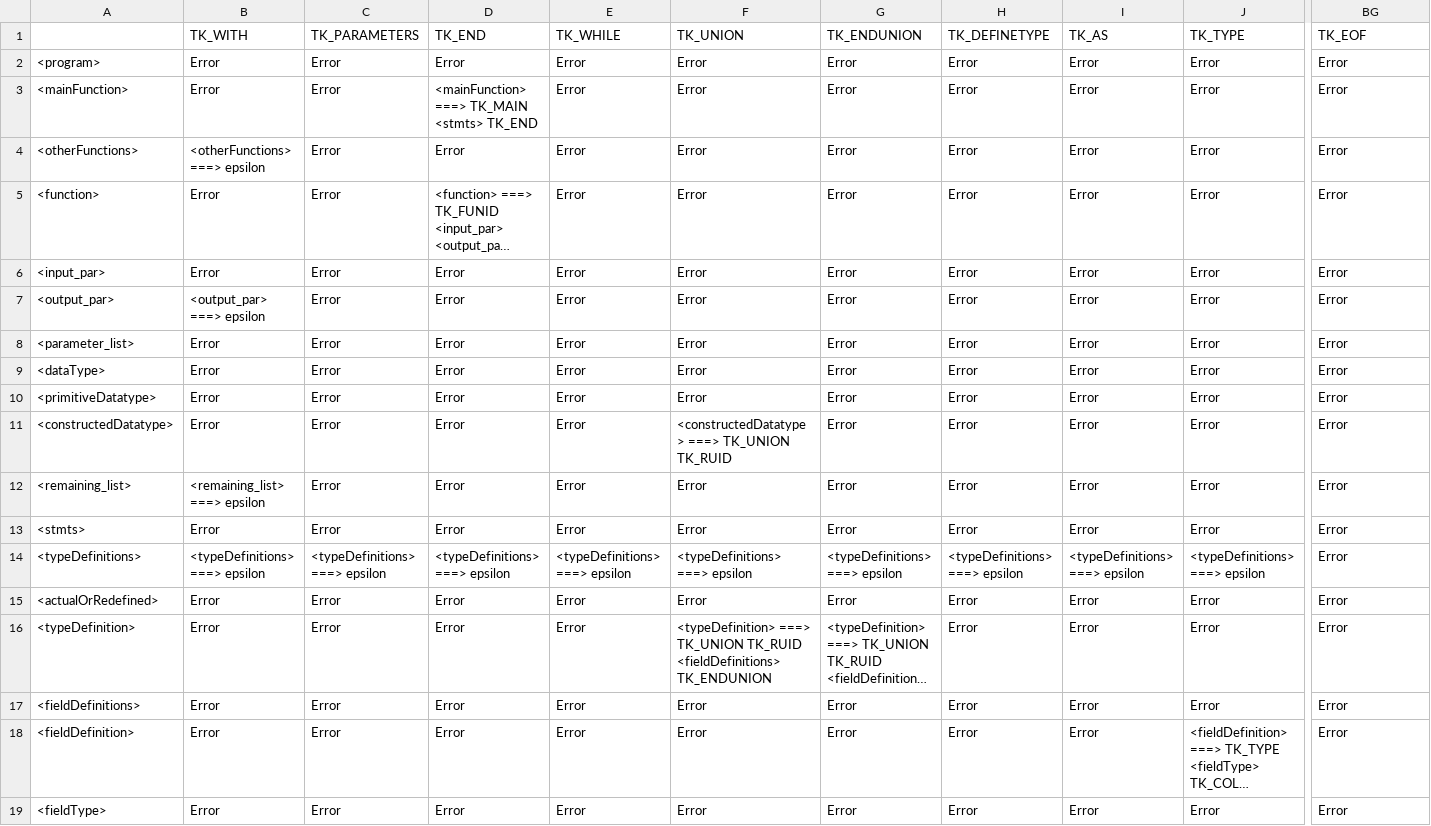
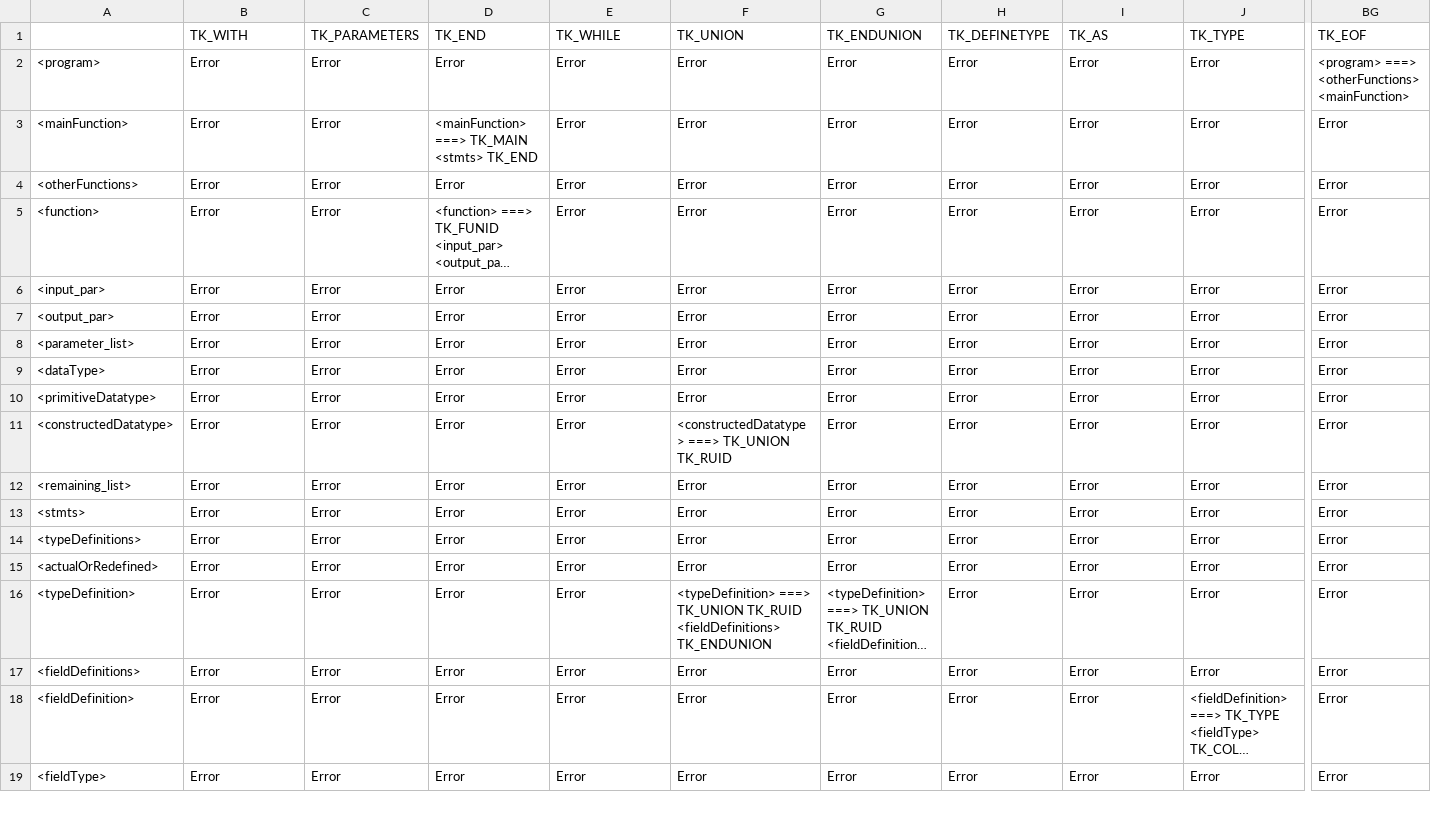
Before and after one commit to sankha555/compiler-ms, a CSV file: parseTable.csv, drawn as a sheet; only a part is shown, gaps mark what is left out; long unchanged cells end in …; the diff covers the shown part only; the diff names each change by its address in the sheet, - before the commit and + after, or states it on an @@ line.

```diff
--- a/parseTable.csv
+++ b/parseTable.csv
-BG2 (TK_EOF): Error
+BG2 (TK_EOF): <program> ===> <otherFunctions> <mainFunction>
-B4 (TK_WITH): <otherFunctions> ===> epsilon
+B4 (TK_WITH): Error
-B7 (TK_WITH): <output_par> ===> epsilon
+B7 (TK_WITH): Error
-B12 (TK_WITH): <remaining_list> ===> epsilon
+B12 (TK_WITH): Error
-B14 (TK_WITH): <typeDefinitions> ===> epsilon
+B14 (TK_WITH): Error
-C14 (TK_PARAMETERS): <typeDefinitions> ===> epsilon
+C14 (TK_PARAMETERS): Error
-D14 (TK_END): <typeDefinitions> ===> epsilon
+D14 (TK_END): Error
-E14 (TK_WHILE): <typeDefinitions> ===> epsilon
+E14 (TK_WHILE): Error
-F14 (TK_UNION): <typeDefinitions> ===> epsilon
+F14 (TK_UNION): Error
-G14 (TK_ENDUNION): <typeDefinitions> ===> epsilon
+G14 (TK_ENDUNION): Error
-H14 (TK_DEFINETYPE): <typeDefinitions> ===> epsilon
+H14 (TK_DEFINETYPE): Error
-I14 (TK_AS): <typeDefinitions> ===> epsilon
+I14 (TK_AS): Error
-J14 (TK_TYPE): <typeDefinitions> ===> epsilon
+J14 (TK_TYPE): Error
```
Also changed, not shown: 26 edited cells elsewhere in this file, 3 other files.
